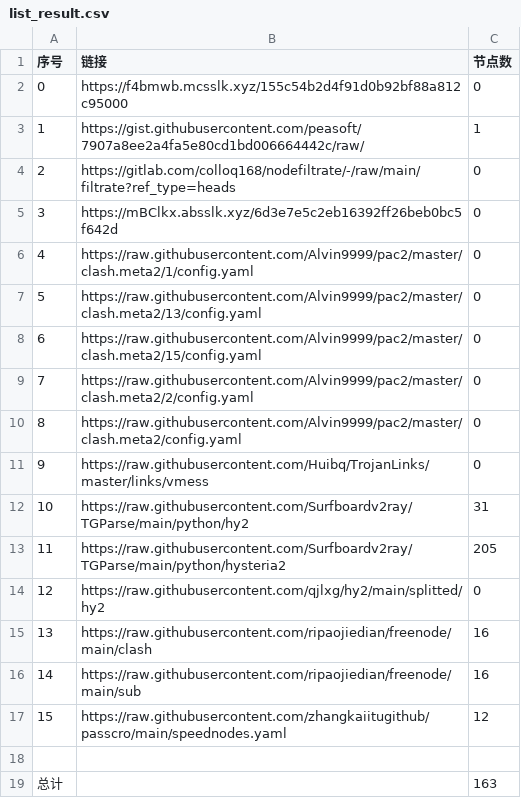
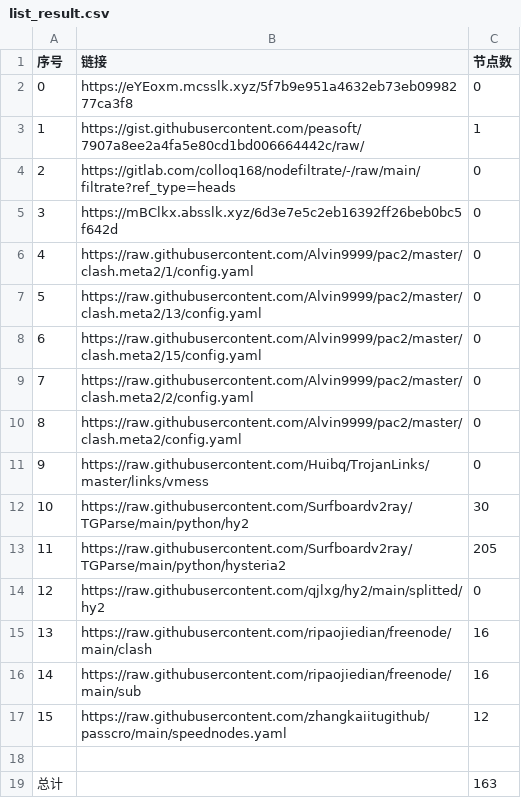
Before and after one commit to x698/NoMoreWalls, a CSV file: list_result.csv, drawn as a sheet.

```diff
--- a/list_result.csv
+++ b/list_result.csv
@@ -1,3 +1,3 @@
 序号,链接,节点数
-0,https://f4bmwb.mcsslk.xyz/155c54b2d4f91d0b92bf88a812c95000,0
+0,https://eYEoxm.mcsslk.xyz/5f7b9e951a4632eb73eb0998277ca3f8,0
 1,https://gist.githubusercontent.com/peasoft/7907a8ee2a4fa5e80cd1bd006664442c/raw/,1
@@ -11,3 +11,3 @@
 9,https://raw.githubusercontent.com/Huibq/TrojanLinks/master/links/vmess,0
-10,https://raw.githubusercontent.com/Surfboardv2ray/TGParse/main/python/hy2,31
+10,https://raw.githubusercontent.com/Surfboardv2ray/TGParse/main/python/hy2,30
 11,https://raw.githubusercontent.com/Surfboardv2ray/TGParse/main/python/hysteria2,205
```
Also changed, not shown: 6 other files.
